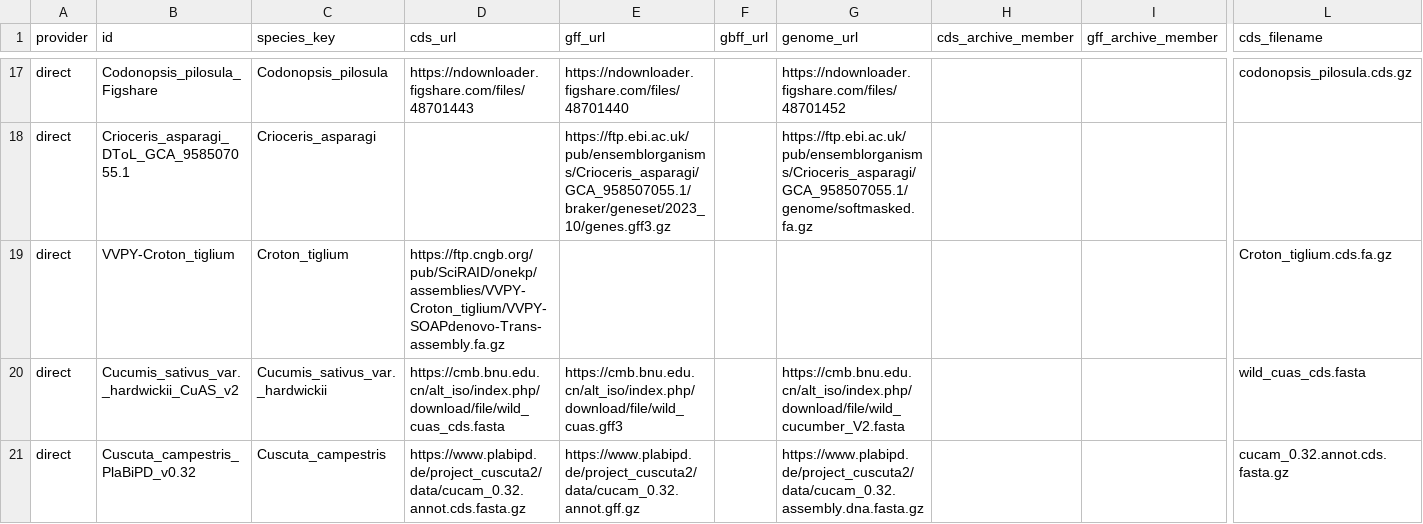
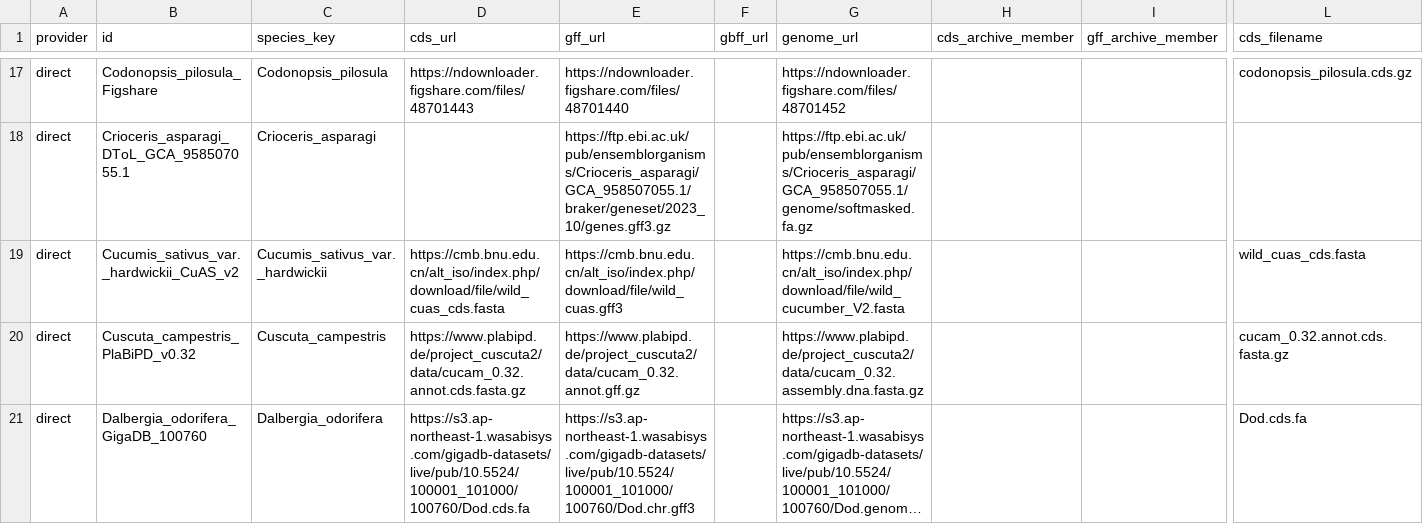
Before and after one commit to kfuku52/genegalleon, a TSV file: workspace/input/input_generation/direct_catalog_curated.tsv, drawn as a sheet; only a part is shown, gaps mark what is left out; the shorter side is filled out with more unchanged rows; long unchanged cells end in …; rows hold the shown columns only; the diff covers the shown part only; the diff names each change by its address in the sheet, - before the commit and + after, or states it on an @@ line.

```diff
--- a/workspace/input/input_generation/direct_catalog_curated.tsv
+++ b/workspace/input/input_generation/direct_catalog_curated.tsv
-row 19: direct | VVPY-Croton_tiglium | Croton_tiglium | https://ftp.cngb.org/pub/SciRAID/onekp/assemblies/VVPY-Croton_tiglium/VVPY-SOAPdenovo-Trans-assembly.fa.gz |  |  |  |  |  | Croton_tiglium.cds.fa.gz
```
Also changed, not shown: 7 removed rows elsewhere in this file, 24 other files.
